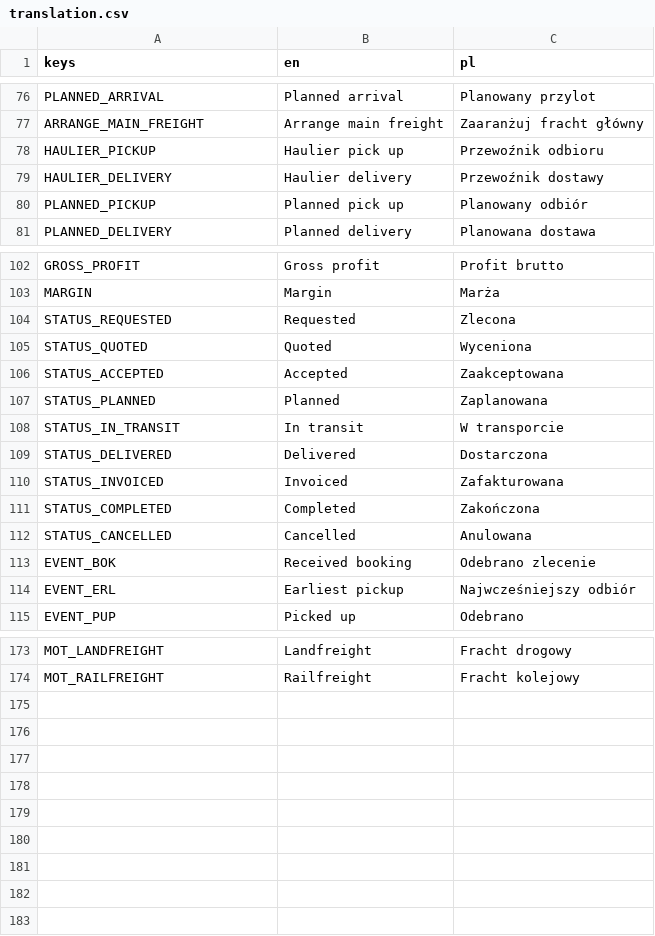
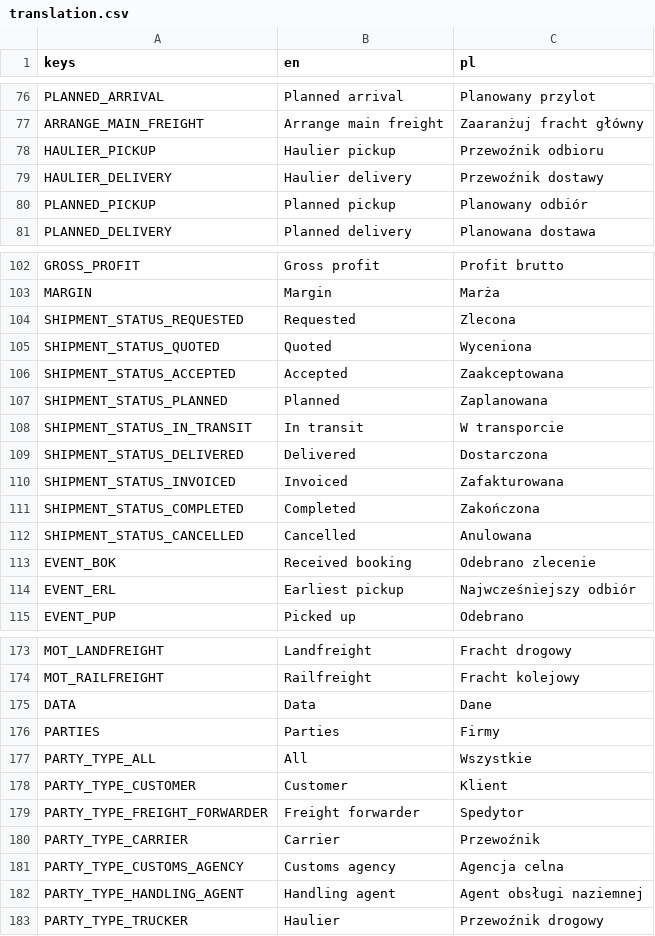
Before and after one commit to Wiechciu/eta-unknown, a CSV file: translation/translation.csv, drawn as a sheet; only a part is shown, gaps mark what is left out.

Commit message:
Saving progress bar and Master Data Parties

```diff
--- a/translation/translation.csv
+++ b/translation/translation.csv
@@ -77,5 +77,5 @@ PLANNED_ARRIVAL;Planned arrival;Planowany przylot
 ARRANGE_MAIN_FREIGHT;Arrange main freight;Zaaranżuj fracht główny
-HAULIER_PICKUP;Haulier pick up;Przewoźnik odbioru
+HAULIER_PICKUP;Haulier pickup;Przewoźnik odbioru
 HAULIER_DELIVERY;Haulier delivery;Przewoźnik dostawy
-PLANNED_PICKUP;Planned pick up;Planowany odbiór
+PLANNED_PICKUP;Planned pickup;Planowany odbiór
 PLANNED_DELIVERY;Planned delivery;Planowana dostawa
@@ -103,11 +103,11 @@ GROSS_PROFIT;Gross profit;Profit brutto
 MARGIN;Margin;Marża
-STATUS_REQUESTED;Requested;Zlecona
-STATUS_QUOTED;Quoted;Wyceniona
-STATUS_ACCEPTED;Accepted;Zaakceptowana
-STATUS_PLANNED;Planned;Zaplanowana
-STATUS_IN_TRANSIT;In transit;W transporcie
-STATUS_DELIVERED;Delivered;Dostarczona
-STATUS_INVOICED;Invoiced;Zafakturowana
-STATUS_COMPLETED;Completed;Zakończona
-STATUS_CANCELLED;Cancelled;Anulowana
+SHIPMENT_STATUS_REQUESTED;Requested;Zlecona
+SHIPMENT_STATUS_QUOTED;Quoted;Wyceniona
+SHIPMENT_STATUS_ACCEPTED;Accepted;Zaakceptowana
+SHIPMENT_STATUS_PLANNED;Planned;Zaplanowana
+SHIPMENT_STATUS_IN_TRANSIT;In transit;W transporcie
+SHIPMENT_STATUS_DELIVERED;Delivered;Dostarczona
+SHIPMENT_STATUS_INVOICED;Invoiced;Zafakturowana
+SHIPMENT_STATUS_COMPLETED;Completed;Zakończona
+SHIPMENT_STATUS_CANCELLED;Cancelled;Anulowana
 EVENT_BOK;Received booking;Odebrano zlecenie
@@ -174 +174,10 @@ MOT_LANDFREIGHT;Landfreight;Fracht drogowy
 MOT_RAILFREIGHT;Railfreight;Fracht kolejowy
+DATA;Data;Dane
+PARTIES;Parties;Firmy
+PARTY_TYPE_ALL;All;Wszystkie
+PARTY_TYPE_CUSTOMER;Customer;Klient
+PARTY_TYPE_FREIGHT_FORWARDER;Freight forwarder;Spedytor
+PARTY_TYPE_CARRIER;Carrier;Przewoźnik
+PARTY_TYPE_CUSTOMS_AGENCY;Customs agency;Agencja celna
+PARTY_TYPE_HANDLING_AGENT;Handling agent;Agent obsługi naziemnej
+PARTY_TYPE_TRUCKER;Haulier;Przewoźnik drogowy
```
Also changed, not shown: 22 other files.
